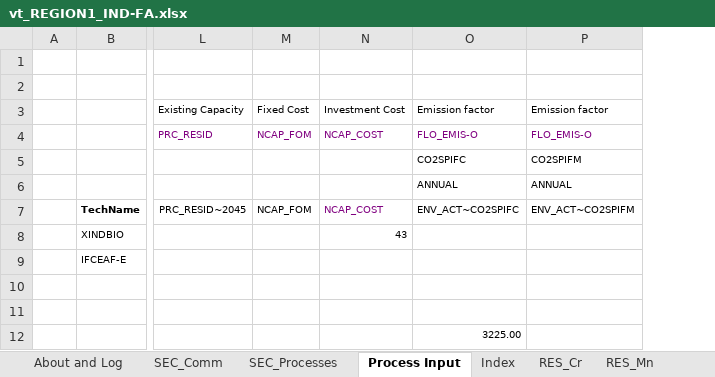
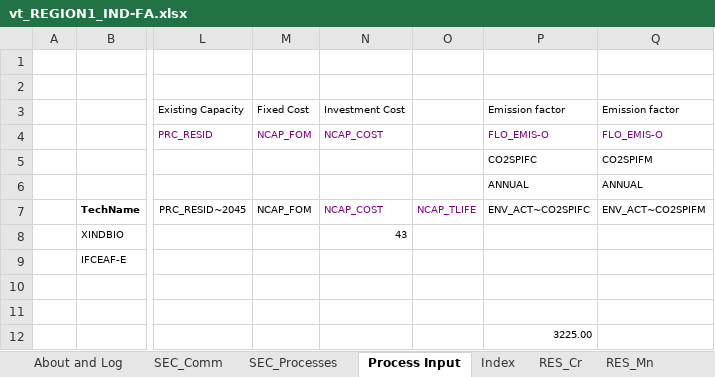
Before and after one commit to brunomerven/SATIMGE_Veda, an Excel workbook: vt_REGION1_IND-FA.xlsx, sheet Process Input, drawn as a sheet; only a part is shown, gaps mark what is left out; values as stored, in another font and other column widths than the file's, no borders; charts and pictures not drawn; the diff names each change by its address in the sheet, - before the commit and + after, or states it on an @@ line.

```diff
--- a/vt_REGION1_IND-FA.xlsx (sheet Process Input)
+++ b/vt_REGION1_IND-FA.xlsx (sheet Process Input)
+column O, row 7: NCAP_TLIFE
```
Also changed, not shown: formulas that keep their value, 1 other file.
